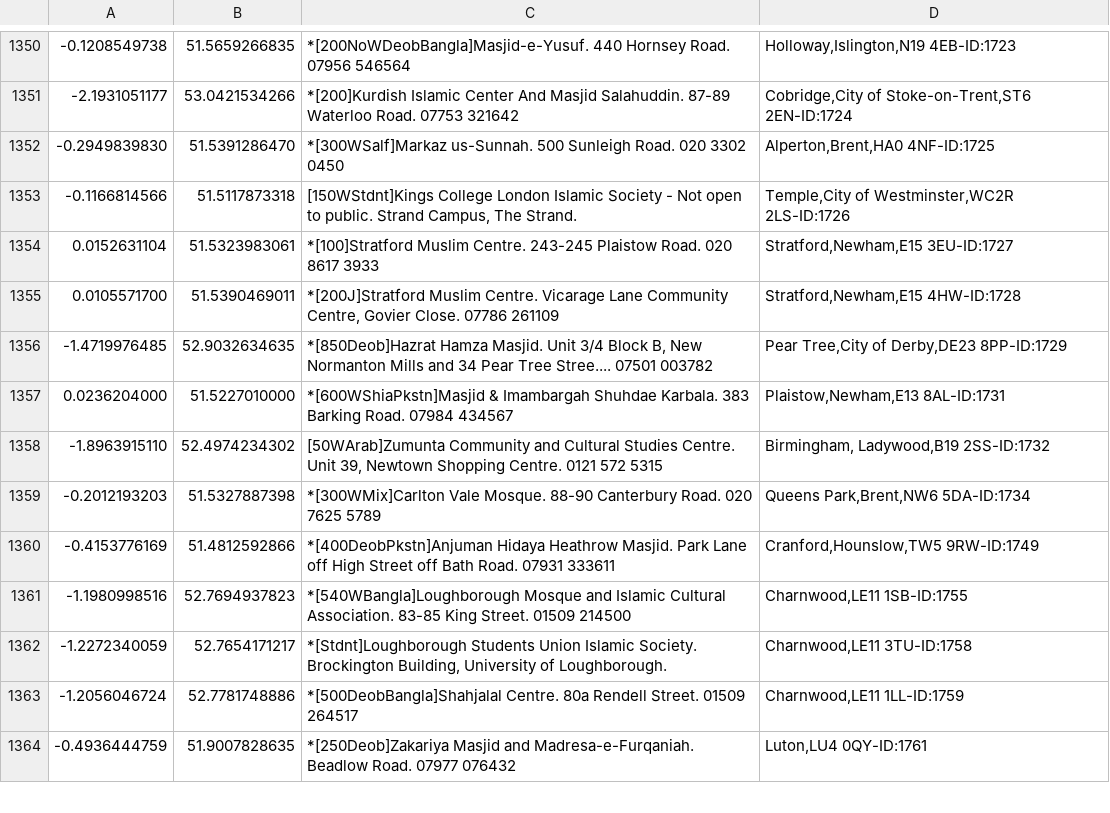
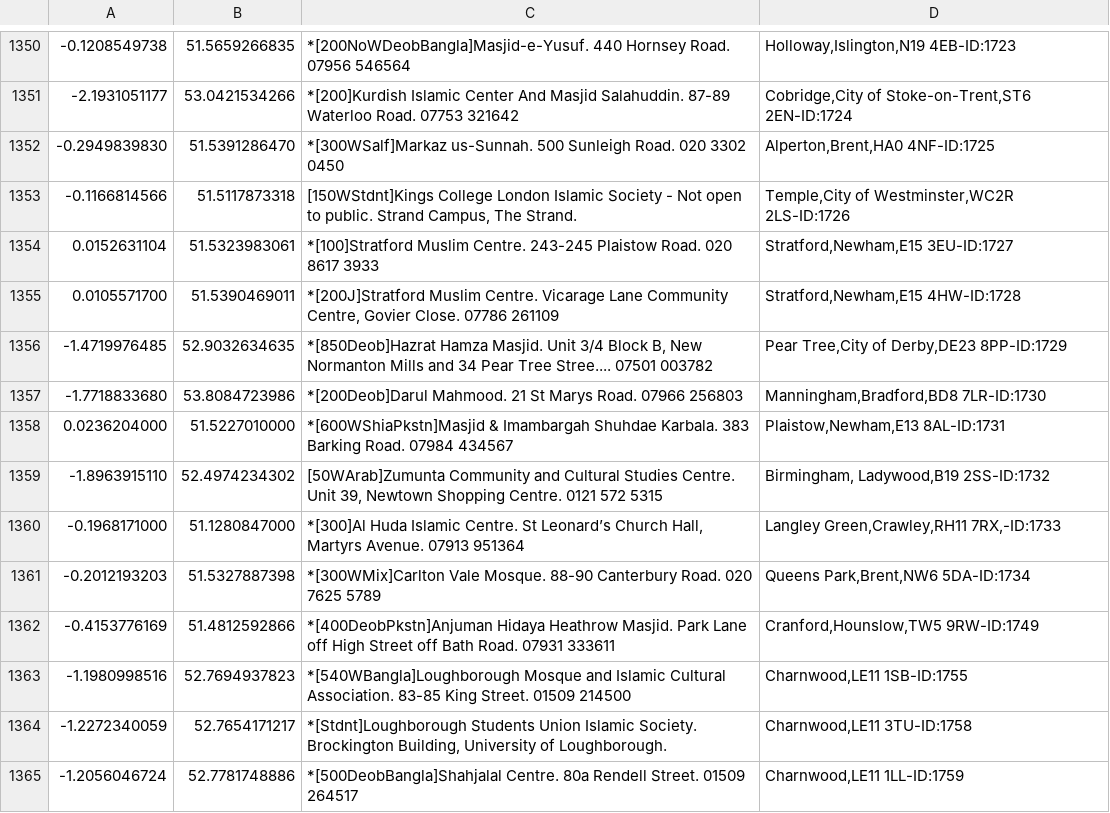
Before and after one commit to falah-club/UK-Mosques, a CSV file: muslimsinbritain.org.csv, drawn as a sheet; only a part is shown, gaps mark what is left out; the shorter side is filled out with more unchanged rows.

```diff
--- a/muslimsinbritain.org.csv
+++ b/muslimsinbritain.org.csv
@@ -1356,4 +1356,6 @@
 -1.4719976485,52.9032634635,"*[850Deob]Hazrat Hamza Masjid. Unit 3/4 Block B, New Normanton Mills and 34 Pear Tree Stree.... 07501 003782","Pear Tree,City of Derby,DE23 8PP-ID:1729"
+-1.7718833680,53.8084723986,"*[200Deob]Darul Mahmood. 21 St Marys Road. 07966 256803","Manningham,Bradford,BD8 7LR-ID:1730"
 0.0236204000,51.5227010000,"*[600WShiaPkstn]Masjid & Imambargah Shuhdae Karbala. 383 Barking Road. 07984 434567","Plaistow,Newham,E13 8AL-ID:1731"
 -1.8963915110,52.4974234302,"[50WArab]Zumunta Community and Cultural Studies Centre. Unit 39, Newtown Shopping Centre. 0121 572 5315","Birmingham, Ladywood,B19 2SS-ID:1732"
+-0.1968171000,51.1280847000,"*[300]Al Huda Islamic Centre. St Leonard’s Church Hall, Martyrs Avenue. 07913 951364","Langley Green,Crawley,RH11 7RX,-ID:1733"
 -0.2012193203,51.5327887398,"*[300WMix]Carlton Vale Mosque. 88-90 Canterbury Road. 020 7625 5789","Queens Park,Brent,NW6 5DA-ID:1734"
```
